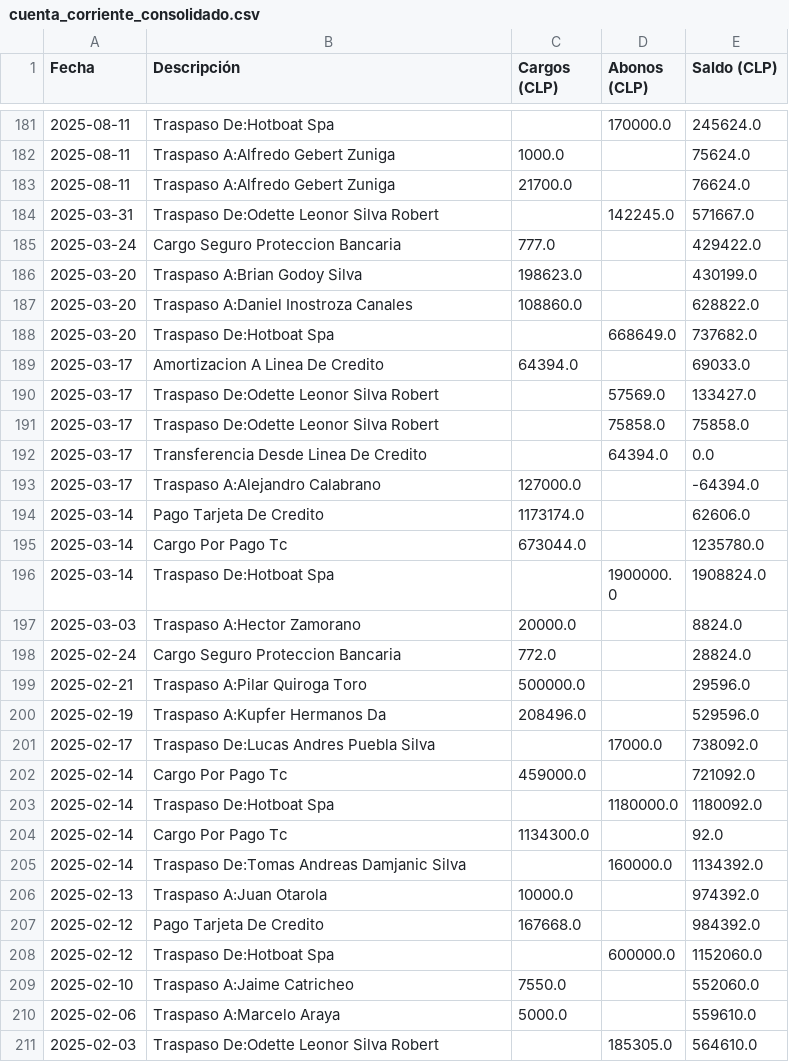
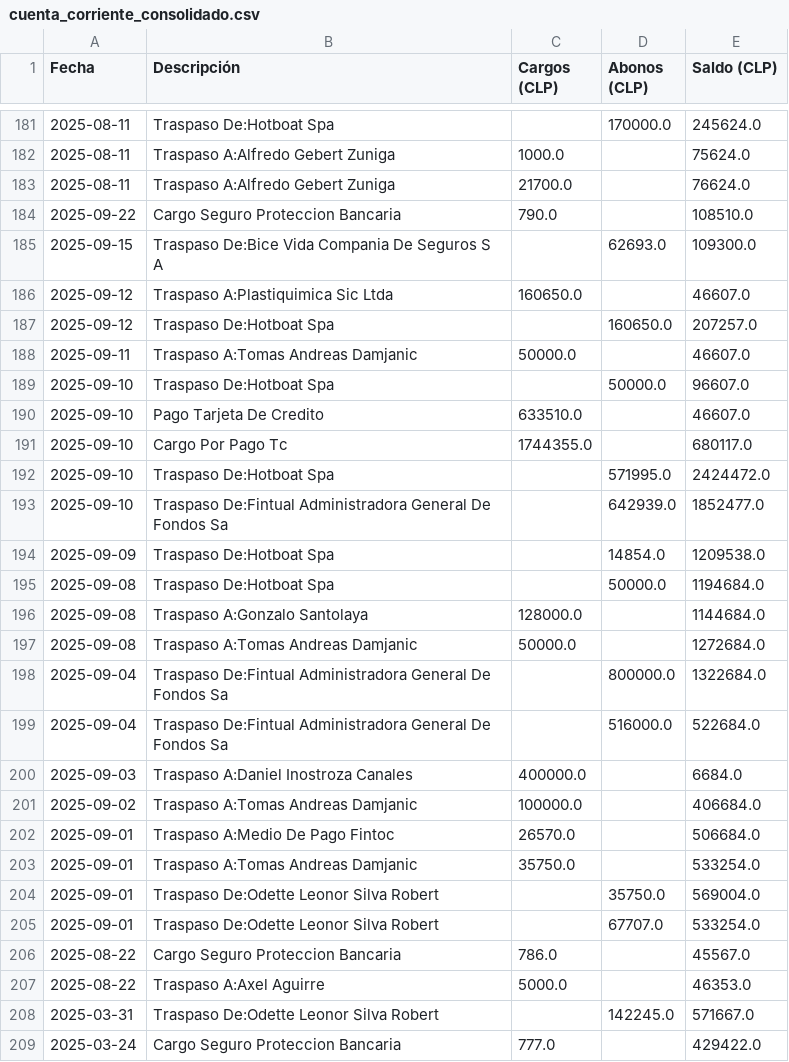
Before and after one commit to hotboat123/hotboat-dashboard, a CSV file: archivos_output/cuenta_corriente_consolidado.csv, drawn as a sheet; only a part is shown, gaps mark what is left out; the shorter side is filled out with more unchanged rows.

```diff
--- a/archivos_output/cuenta_corriente_consolidado.csv
+++ b/archivos_output/cuenta_corriente_consolidado.csv
@@ -183,2 +183,26 @@ Fecha,Descripción,Cargos (CLP),Abonos (CLP),Saldo (CLP)
 2025-08-11,Traspaso A:Alfredo Gebert Zuniga,21700.0,,76624.0
+2025-09-22,Cargo Seguro Proteccion Bancaria,790.0,,108510.0
+2025-09-15,Traspaso De:Bice Vida Compania De Seguros S A,,62693.0,109300.0
+2025-09-12,Traspaso A:Plastiquimica Sic Ltda,160650.0,,46607.0
+2025-09-12,Traspaso De:Hotboat Spa,,160650.0,207257.0
+2025-09-11,Traspaso A:Tomas Andreas Damjanic,50000.0,,46607.0
+2025-09-10,Traspaso De:Hotboat Spa,,50000.0,96607.0
+2025-09-10,Pago Tarjeta De Credito,633510.0,,46607.0
+2025-09-10,Cargo Por Pago Tc,1744355.0,,680117.0
+2025-09-10,Traspaso De:Hotboat Spa,,571995.0,2424472.0
+2025-09-10,Traspaso De:Fintual Administradora General De Fondos Sa,,642939.0,1852477.0
+2025-09-09,Traspaso De:Hotboat Spa,,14854.0,1209538.0
+2025-09-08,Traspaso De:Hotboat Spa,,50000.0,1194684.0
+2025-09-08,Traspaso A:Gonzalo Santolaya,128000.0,,1144684.0
+2025-09-08,Traspaso A:Tomas Andreas Damjanic,50000.0,,1272684.0
+2025-09-04,Traspaso De:Fintual Administradora General De Fondos Sa,,800000.0,1322684.0
+2025-09-04,Traspaso De:Fintual Administradora General De Fondos Sa,,516000.0,522684.0
+2025-09-03,Traspaso A:Daniel Inostroza Canales,400000.0,,6684.0
+2025-09-02,Traspaso A:Tomas Andreas Damjanic,100000.0,,406684.0
+2025-09-01,Traspaso A:Medio De Pago Fintoc,26570.0,,506684.0
+2025-09-01,Traspaso A:Tomas Andreas Damjanic,35750.0,,533254.0
+2025-09-01,Traspaso De:Odette Leonor Silva Robert,,35750.0,569004.0
+2025-09-01,Traspaso De:Odette Leonor Silva Robert,,67707.0,533254.0
+2025-08-22,Cargo Seguro Proteccion Bancaria,786.0,,45567.0
+2025-08-22,Traspaso A:Axel Aguirre,5000.0,,46353.0
 2025-03-31,Traspaso De:Odette Leonor Silva Robert,,142245.0,571667.0
```
Also changed, not shown: archivos_output/abonos hotboat cta cte.csv, archivos_output/banco_estado_consolidado.csv, 4 other files.
